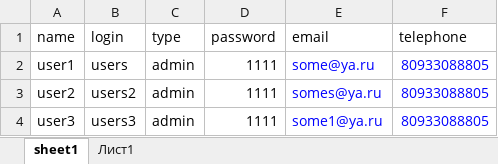
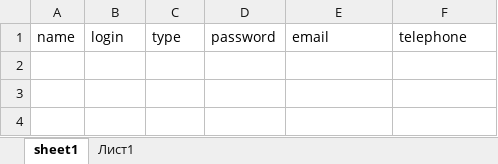
Before and after one commit to microsofteducationdelivery/server, an Excel workbook: public/userImportTemplate.xlsx, sheet sheet1, drawn as a sheet; values as stored, in another font and other column widths than the file's, no borders; the diff names each change by its address in the sheet, - before the commit and + after, or states it on an @@ line.

Commit message:
Fix bug with registration and import user from file

```diff
--- a/public/userImportTemplate.xlsx (sheet sheet1)
+++ b/public/userImportTemplate.xlsx (sheet sheet1)
-row 2: user1 | users | admin | 1111 | some@ya.ru | 80933088805
-row 3: user2 | users2 | admin | 1111 | somes@ya.ru | 80933088805
-row 4: user3 | users3 | admin | 1111 | some1@ya.ru | 80933088805
```
Also changed, not shown: 6 other files.
